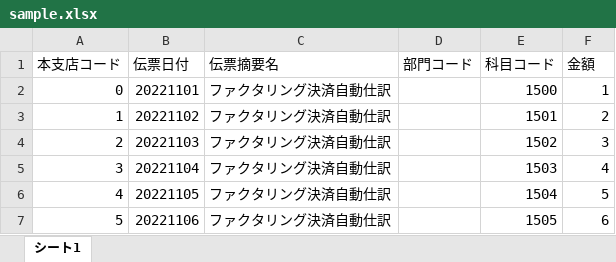
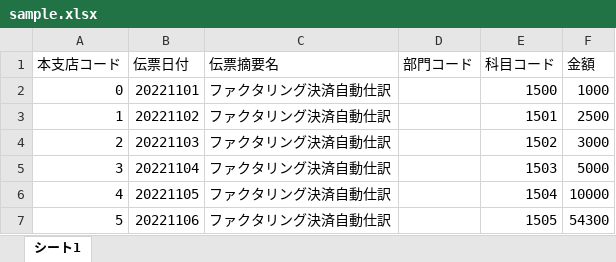
Before and after one commit to sayu349/app, an Excel workbook: sample.xlsx, sheet シート1, drawn as a sheet; values as stored, in another font and other column widths than the file's, no borders; charts and pictures not drawn; the diff names each change by its address in the sheet, - before the commit and + after, or states it on an @@ line.

```diff
--- a/sample.xlsx (sheet シート1)
+++ b/sample.xlsx (sheet シート1)
-F2 (金額): 1
+F2 (金額): 1000
-F3 (金額): 2
+F3 (金額): 2500
-F4 (金額): 3
+F4 (金額): 3000
-F5 (金額): 4
+F5 (金額): 5000
-F6 (金額): 5
+F6 (金額): 10000
-F7 (金額): 6
+F7 (金額): 54300
```
Also changed, not shown: charts or pictures, 8 other files.
